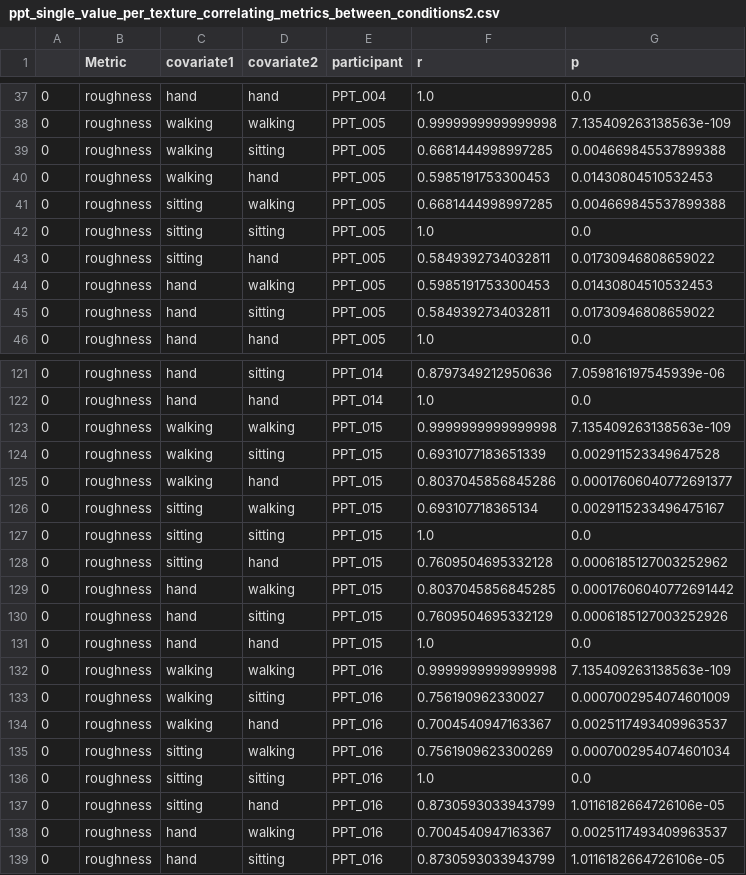
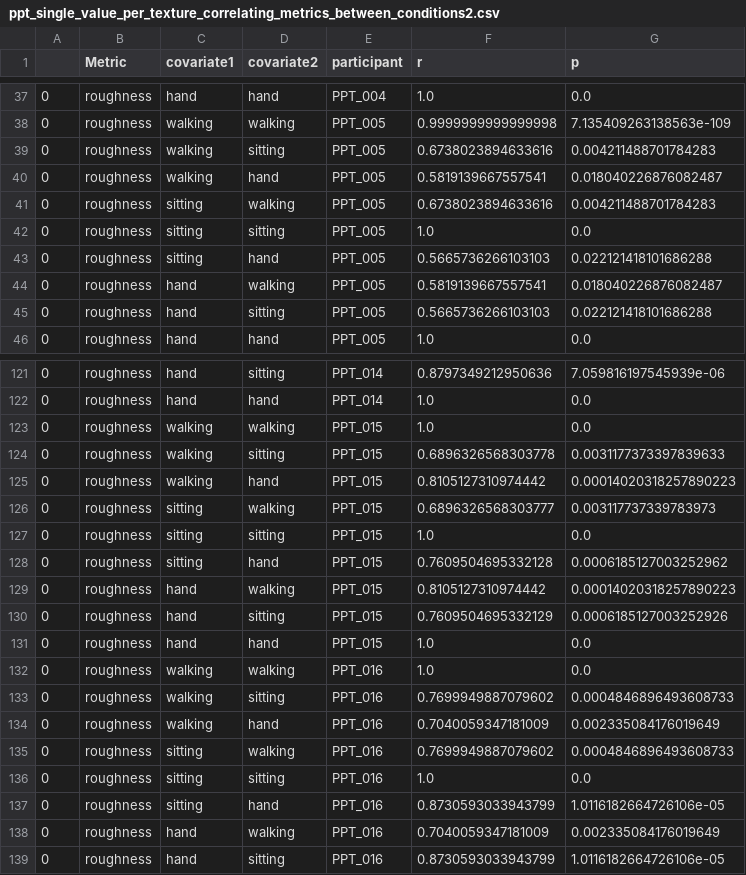
Before and after one commit to LClel/foot_sole_texture_perception, a CSV file: stats_output/ppt_single_value_per_texture_correlating_metrics_between_conditions2.csv, drawn as a sheet; only a part is shown, gaps mark what is left out; the diff covers the shown part only.

```diff
--- a/stats_output/ppt_single_value_per_texture_correlating_metrics_between_conditions2.csv
+++ b/stats_output/ppt_single_value_per_texture_correlating_metrics_between_conditions2.csv
@@ -38,9 +38,9 @@
 0,roughness,walking,walking,PPT_005,0.9999999999999998,7.135409263138563e-109
-0,roughness,walking,sitting,PPT_005,0.6681444998997285,0.004669845537899388
-0,roughness,walking,hand,PPT_005,0.5985191753300453,0.01430804510532453
-0,roughness,sitting,walking,PPT_005,0.6681444998997285,0.004669845537899388
+0,roughness,walking,sitting,PPT_005,0.6738023894633616,0.004211488701784283
+0,roughness,walking,hand,PPT_005,0.5819139667557541,0.018040226876082487
+0,roughness,sitting,walking,PPT_005,0.6738023894633616,0.004211488701784283
 0,roughness,sitting,sitting,PPT_005,1.0,0.0
-0,roughness,sitting,hand,PPT_005,0.5849392734032811,0.01730946808659022
-0,roughness,hand,walking,PPT_005,0.5985191753300453,0.01430804510532453
-0,roughness,hand,sitting,PPT_005,0.5849392734032811,0.01730946808659022
+0,roughness,sitting,hand,PPT_005,0.5665736266103103,0.022121418101686288
+0,roughness,hand,walking,PPT_005,0.5819139667557541,0.018040226876082487
+0,roughness,hand,sitting,PPT_005,0.5665736266103103,0.022121418101686288
 0,roughness,hand,hand,PPT_005,1.0,0.0
@@ -122,18 +122,18 @@
 0,roughness,hand,hand,PPT_014,1.0,0.0
-0,roughness,walking,walking,PPT_015,0.9999999999999998,7.135409263138563e-109
-0,roughness,walking,sitting,PPT_015,0.6931077183651339,0.002911523349647528
-0,roughness,walking,hand,PPT_015,0.8037045856845286,0.00017606040772691377
-0,roughness,sitting,walking,PPT_015,0.693107718365134,0.0029115233496475167
+0,roughness,walking,walking,PPT_015,1.0,0.0
+0,roughness,walking,sitting,PPT_015,0.6896326568303778,0.0031177373397839633
+0,roughness,walking,hand,PPT_015,0.8105127310974442,0.00014020318257890223
+0,roughness,sitting,walking,PPT_015,0.6896326568303777,0.003117737339783973
 0,roughness,sitting,sitting,PPT_015,1.0,0.0
 0,roughness,sitting,hand,PPT_015,0.7609504695332128,0.0006185127003252962
-0,roughness,hand,walking,PPT_015,0.8037045856845285,0.00017606040772691442
+0,roughness,hand,walking,PPT_015,0.8105127310974442,0.00014020318257890223
 0,roughness,hand,sitting,PPT_015,0.7609504695332129,0.0006185127003252926
 0,roughness,hand,hand,PPT_015,1.0,0.0
-0,roughness,walking,walking,PPT_016,0.9999999999999998,7.135409263138563e-109
-0,roughness,walking,sitting,PPT_016,0.756190962330027,0.0007002954074601009
-0,roughness,walking,hand,PPT_016,0.7004540947163367,0.0025117493409963537
-0,roughness,sitting,walking,PPT_016,0.7561909623300269,0.0007002954074601034
+0,roughness,walking,walking,PPT_016,1.0,0.0
+0,roughness,walking,sitting,PPT_016,0.7699949887079602,0.0004846896493608733
+0,roughness,walking,hand,PPT_016,0.7040059347181009,0.002335084176019649
+0,roughness,sitting,walking,PPT_016,0.7699949887079602,0.0004846896493608733
 0,roughness,sitting,sitting,PPT_016,1.0,0.0
 0,roughness,sitting,hand,PPT_016,0.8730593033943799,1.0116182664726106e-05
-0,roughness,hand,walking,PPT_016,0.7004540947163367,0.0025117493409963537
+0,roughness,hand,walking,PPT_016,0.7040059347181009,0.002335084176019649
 0,roughness,hand,sitting,PPT_016,0.8730593033943799,1.0116182664726106e-05
```
Also changed, not shown: 52 edited cells elsewhere in this file, stats_output/inter_subject_correlations.csv, stats_output/mean_ppt_correlation_metrics_between_conditions.csv, 12 other files.
